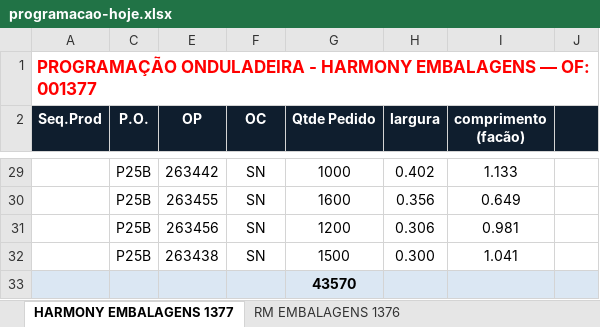
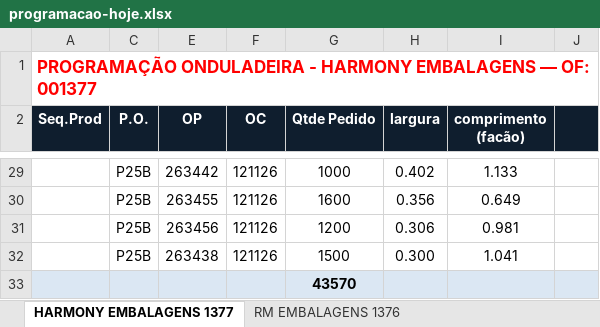
Before and after one commit to marcilianocamargo-stack/controle-producao-etiquetas, an Excel workbook: programacao-hoje.xlsx, sheet HARMONY EMBALAGENS 1377, drawn as a sheet; only a part is shown, gaps mark what is left out; values as stored, in another font and other column widths than the file's, no borders; the diff covers the shown part only; the diff names each change by its address in the sheet, - before the commit and + after, or states it on an @@ line.

```diff
--- a/programacao-hoje.xlsx (sheet HARMONY EMBALAGENS 1377)
+++ b/programacao-hoje.xlsx (sheet HARMONY EMBALAGENS 1377)
-F29:F32 (OC): SN
+F29:F32 (OC): 121126
```
Also changed, not shown: 26 edited cells elsewhere in this sheet.
